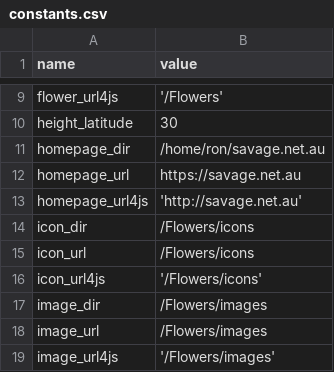
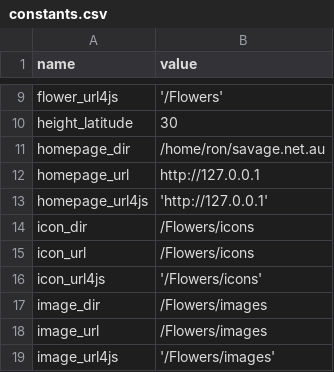
Before and after one commit to ronsavage/WWW-Garden-Design, a CSV file: data/constants.csv, drawn as a sheet; only a part is shown, gaps mark what is left out.

```diff
--- a/data/constants.csv
+++ b/data/constants.csv
@@ -11,4 +11,4 @@
 "homepage_dir","/home/ron/savage.net.au"
-"homepage_url","https://savage.net.au"
-"homepage_url4js","'http://savage.net.au'"
+"homepage_url","http://127.0.0.1"
+"homepage_url4js","'http://127.0.0.1'"
 "icon_dir","/Flowers/icons"
```
Also changed, not shown: 2 other files.
